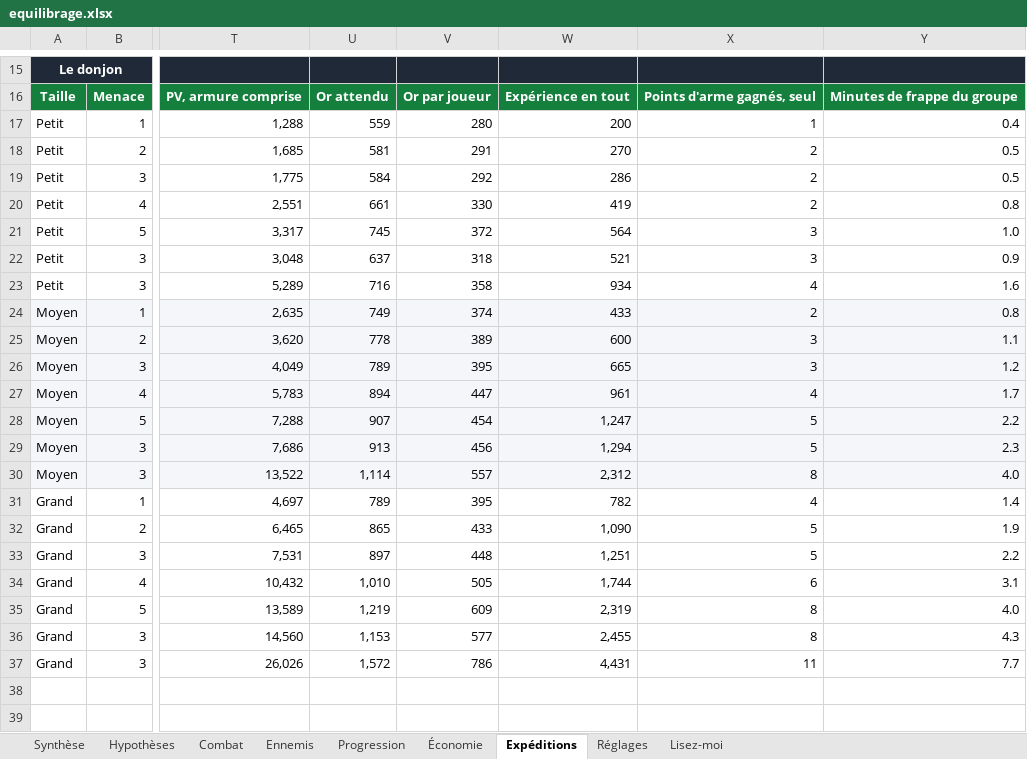
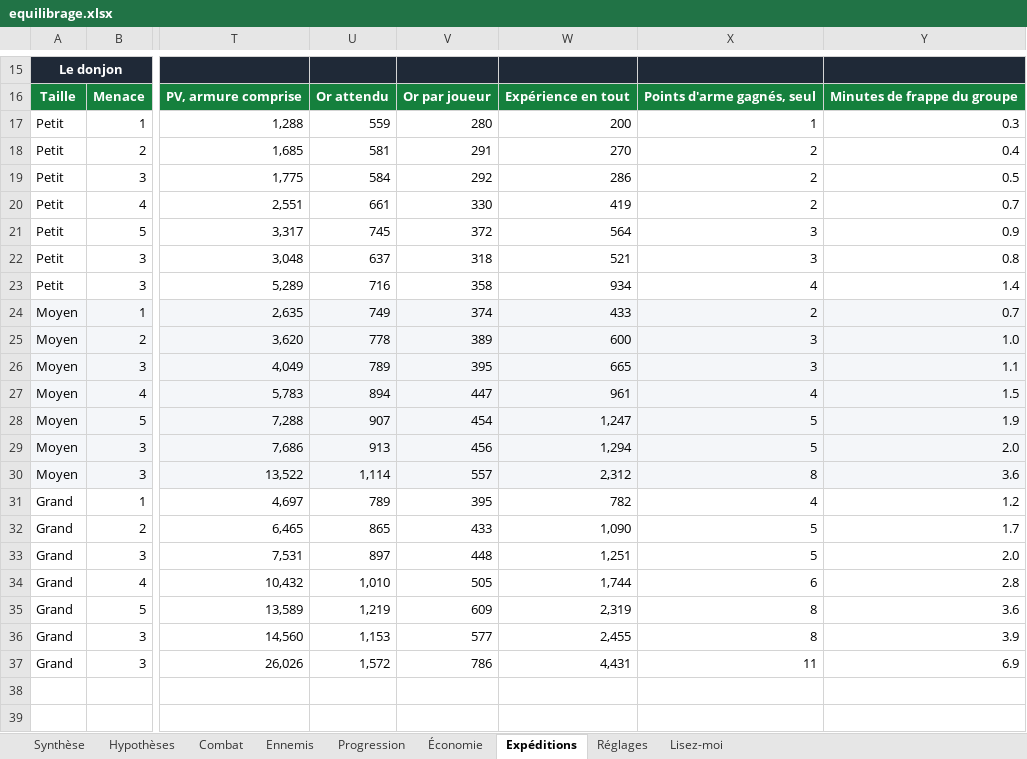
Before and after one commit to florent-le-maire/Icebreaker-veloren, an Excel workbook: docs/icebreaker/equilibrage.xlsx, sheet Expéditions, drawn as a sheet; only a part is shown, gaps mark what is left out; values as stored, in another font and other column widths than the file's, no borders; conditional formats not drawn; the diff names each change by its address in the sheet, - before the commit and + after, or states it on an @@ line.

```diff
--- a/docs/icebreaker/equilibrage.xlsx (sheet Expéditions)
+++ b/docs/icebreaker/equilibrage.xlsx (sheet Expéditions)
-Y17: 0.4
+Y17: 0.3
-Y18: 0.5
+Y18: 0.4
-Y20: 0.8
+Y20: 0.7
-Y21: 1.0
+Y21: 0.9
-Y22: 0.9
+Y22: 0.8
-Y23: 1.6
+Y23: 1.4
-Y24: 0.8
+Y24: 0.7
-Y25: 1.1
+Y25: 1.0
-Y26: 1.2
+Y26: 1.1
-Y27: 1.7
+Y27: 1.5
-Y28: 2.2
+Y28: 1.9
-Y29: 2.3
+Y29: 2.0
-Y30: 4.0
+Y30: 3.6
-Y31: 1.4
+Y31: 1.2
-Y32: 1.9
+Y32: 1.7
-Y33: 2.2
+Y33: 2.0
-Y34: 3.1
+Y34: 2.8
-Y35: 4.0
+Y35: 3.6
-Y36: 4.3
+Y36: 3.9
-Y37: 7.7
+Y37: 6.9
```
Also changed, not shown: sheet Combat, sheet Hypothèses, sheet Ennemis, sheet Progression, sheet Lisez-moi, sheet Synthèse, formulas that keep their value, 9 other files.
